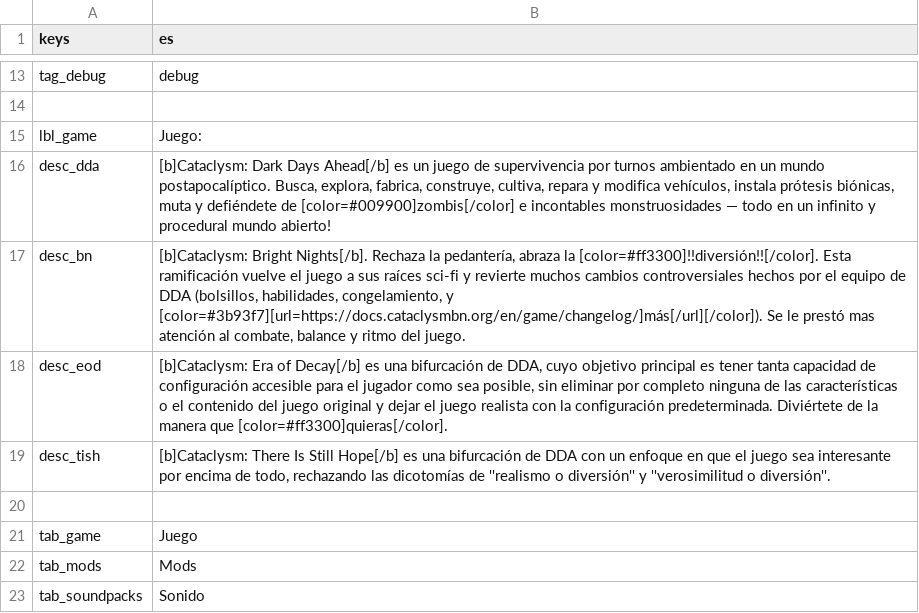
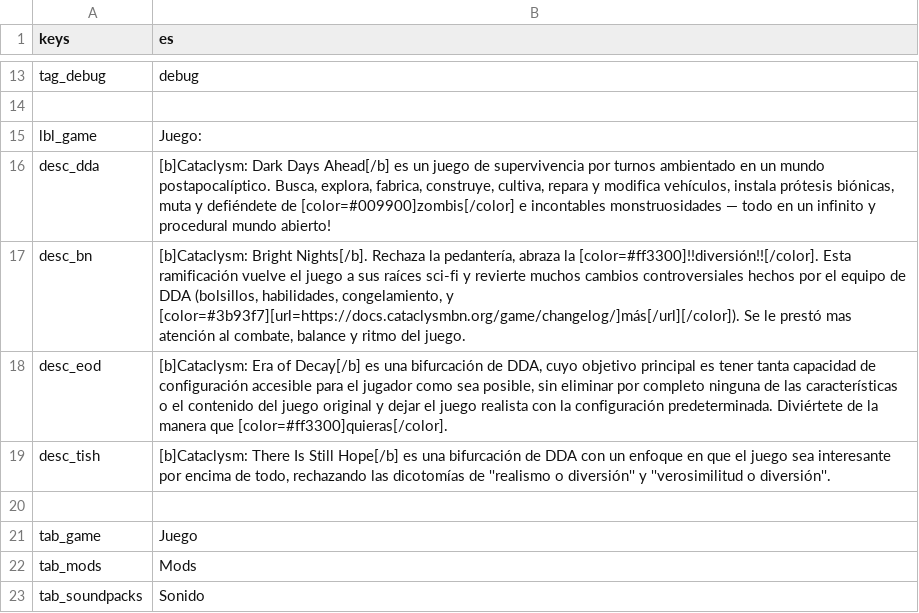
Before and after one commit to CrimsonCrossBunker/Catapult, a CSV file: text/es/general.csv, drawn as a sheet; only a part is shown, gaps mark what is left out.

```diff
--- a/text/es/general.csv
+++ b/text/es/general.csv
@@ -16,3 +16,3 @@
 "desc_dda","[b]Cataclysm: Dark Days Ahead[/b] es un juego de supervivencia por turnos ambientado en un mundo postapocalíptico. Busca, explora, fabrica, construye, cultiva, repara y modifica vehículos, instala prótesis biónicas, muta y defiéndete de [color=#009900]zombis[/color] e incontables monstruosidades — todo en un infinito y procedural mundo abierto!"
-"desc_bn","[b]Cataclysm: Bright Nights[/b]. Rechaza la pedantería, abraza la [color=#ff3300]!!diversión!![/color]. Esta ramificación vuelve el juego a sus raíces sci-fi y revierte muchos cambios controversiales hechos por el equipo de  DDA (bolsillos, habilidades, congelamiento, y [color=#3b93f7][url=https://docs.cataclysmbn.org/en/game/changelog/]más[/url][/color]). Se le prestó mas atención al combate, balance y ritmo del juego."
+"desc_bn","[b]Cataclysm: Bright Nights[/b]. Rechaza la pedantería, abraza la [color=#ff3300]!!diversión!![/color]. Esta ramificación vuelve el juego a sus raíces sci-fi y revierte muchos cambios controversiales hechos por el equipo de  DDA (bolsillos, habilidades, congelamiento, y [color=#3b93f7][url=https://docs.cataclysmbn.org/game/changelog/]más[/url][/color]). Se le prestó mas atención al combate, balance y ritmo del juego."
 "desc_eod","[b]Cataclysm: Era of Decay[/b] es una bifurcación de DDA, cuyo objetivo principal es tener tanta capacidad de configuración accesible para el jugador como sea posible, sin eliminar por completo ninguna de las características o el contenido del juego original y dejar el juego realista con la configuración predeterminada. Diviértete de la manera que [color=#ff3300]quieras[/color]."
```
Also changed, not shown: text/cs/general.csv, text/en/general.csv, 8 other files.
